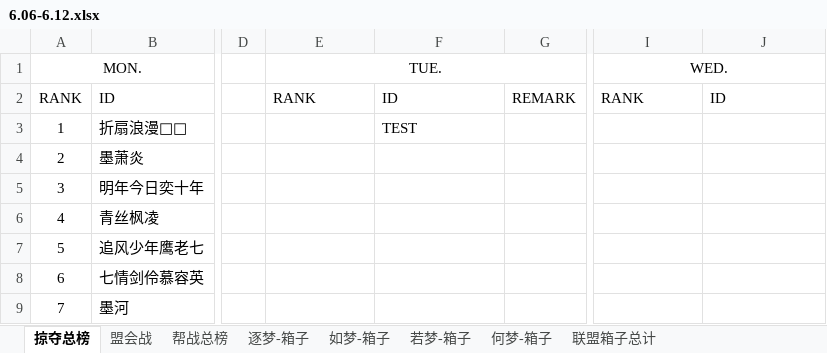
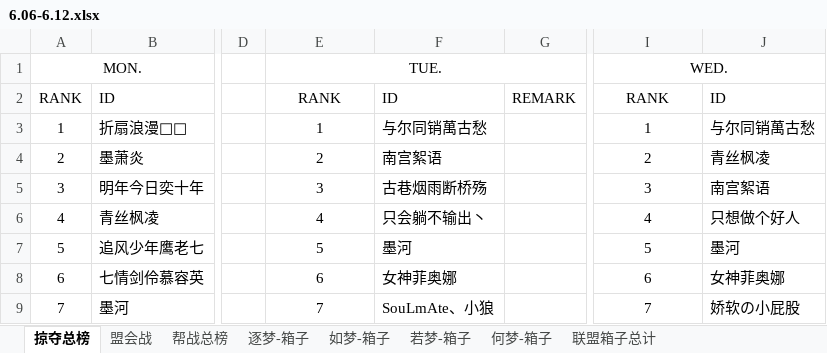
Before and after one commit to cansnow123/wuxia-union, an Excel workbook: 6.06-6.12.xlsx, sheet 掠夺总榜, drawn as a sheet; only a part is shown, gaps mark what is left out; values as stored, in another font and other column widths than the file's, no borders; the diff covers the shown part only; the diff names each change by its address in the sheet, - before the commit and + after, or states it on an @@ line.

Commit message:
2016-06-11盟会战 Data

```diff
--- a/6.06-6.12.xlsx (sheet 掠夺总榜)
+++ b/6.06-6.12.xlsx (sheet 掠夺总榜)
-E2 alignment: left
+E2 alignment: center
-I2 alignment: left
+I2 alignment: center
-E3 (TUE.): (empty)
+E3 (TUE.): 1
-F3: TEST
+F3: 与尔同销萬古愁
-I3 (WED.): (empty)
+I3 (WED.): 1
-J3: (empty)
+J3: 与尔同销萬古愁
-E4 (TUE.): (empty)
+E4 (TUE.): 2
-F4: (empty)
+F4: 南宫絮语
-I4 (WED.): (empty)
+I4 (WED.): 2
-J4: (empty)
+J4: 青丝枫凌
-E5 (TUE.): (empty)
+E5 (TUE.): 3
-F5: (empty)
+F5: 古巷烟雨断桥殇
-I5 (WED.): (empty)
+I5 (WED.): 3
-J5: (empty)
+J5: 南宫絮语
-E6 (TUE.): (empty)
+E6 (TUE.): 4
-F6: (empty)
+F6: 只会躺不输出丶
-I6 (WED.): (empty)
+I6 (WED.): 4
-J6: (empty)
+J6: 只想做个好人
-E7 (TUE.): (empty)
+E7 (TUE.): 5
-F7: (empty)
+F7: 墨河
-I7 (WED.): (empty)
+I7 (WED.): 5
-J7: (empty)
+J7: 墨河
-E8 (TUE.): (empty)
+E8 (TUE.): 6
-F8: (empty)
+F8: 女神菲奥娜
-I8 (WED.): (empty)
+I8 (WED.): 6
-J8: (empty)
+J8: 女神菲奥娜
-E9 (TUE.): (empty)
+E9 (TUE.): 7
-F9: (empty)
+F9: SouLmAte、小狼
-I9 (WED.): (empty)
+I9 (WED.): 7
-J9: (empty)
+J9: 娇软の小屁股
```
Also changed, not shown: 228 edited cells elsewhere in this sheet, sheet 帮战总榜, sheet 逐梦-箱子, sheet 联盟箱子总计, compare.xlsx, 8 other files.
